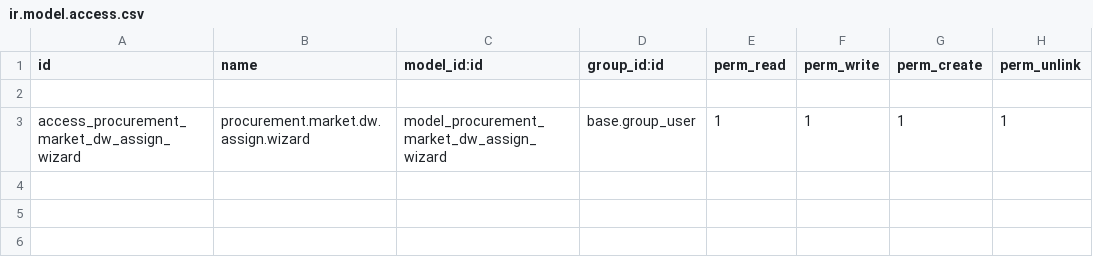
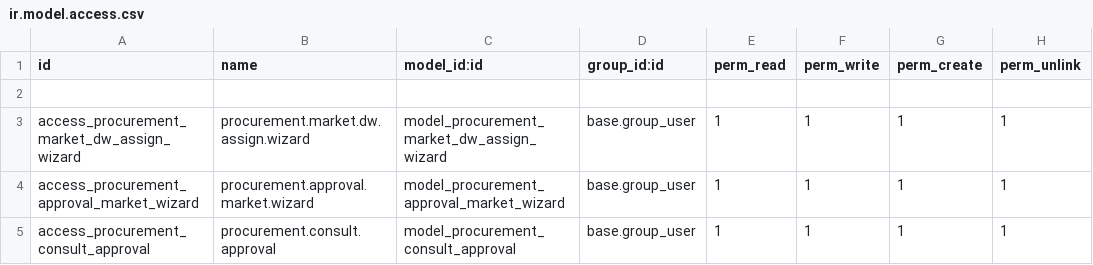
Before and after one commit to tesnymesed/PHARMA, a CSV file: dw_procurement_approval/security/ir.model.access.csv, drawn as a sheet; the diff names each change by its address in the sheet, - before the commit and + after, or states it on an @@ line.

Commit message:
[ADD] [FIX] [IMP] : dw_procurement dw_procurement_approval/ dw_supplier_approval

```diff
--- a/dw_procurement_approval/security/ir.model.access.csv
+++ b/dw_procurement_approval/security/ir.model.access.csv
+row 4: access_procurement_approval_market_wizard | procurement.approval.market.wizard | model_procurement_approval_market_wizard | base.group_user | 1 | 1 | 1 | 1
+row 5: access_procurement_consult_approval | procurement.consult.approval | model_procurement_consult_approval | base.group_user | 1 | 1 | 1 | 1
```
Also changed, not shown: 37 other files.
